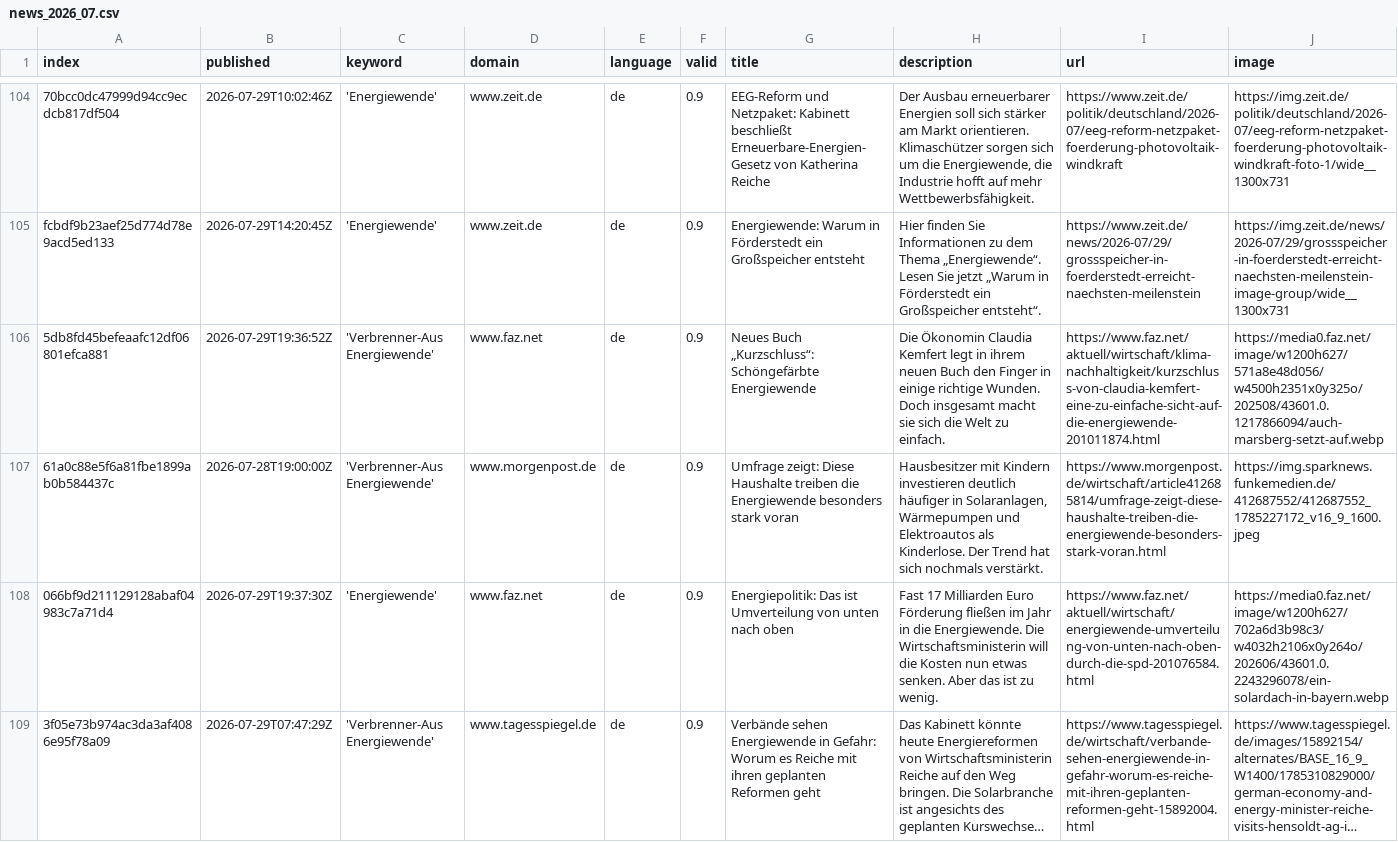
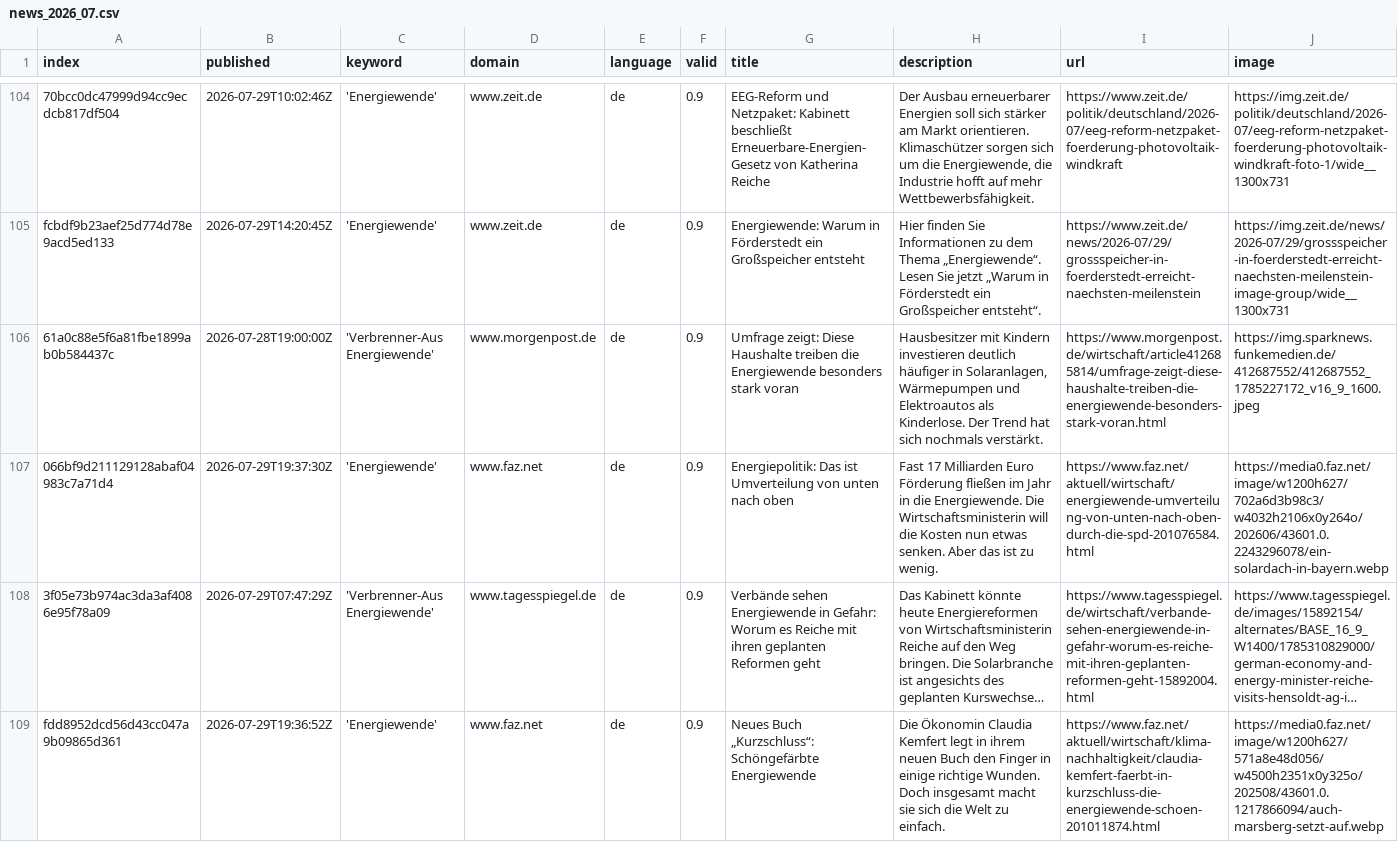
Before and after one commit to daschu83-news/climateIsComing, a CSV file: csv/news_2026_07.csv, drawn as a sheet; only a part is shown, gaps mark what is left out; long unchanged cells end in …; removed rows and columns are numbered as before the commit, all else as after; rows hold the shown columns only; the diff names each change by its address in the sheet, - before the commit and + after, or states it on an @@ line.

```diff
--- a/csv/news_2026_07.csv
+++ b/csv/news_2026_07.csv
-row 106: 5db8fd45befeaafc12df06801efca881 | 2026-07-29T19:36:52Z | 'Verbrenner-Aus Energiewende' | www.faz.net | de | 0.9 | Neues Buch „Kurzschluss“: Schöngefärbte Energiewende | Die Ökonomin Claudia Kemfert legt in ihrem neuen Buch den Finger in einige richtige Wunden. Doch insgesamt macht sie sich die Welt zu einfach. | https://www.faz.net/aktuell/wirtschaft/klima-nachhaltigkeit/kurzschluss-von-claudia-kemfert-eine-zu-einfache-sicht-auf-die-energiewende-201011874.html | https://media0.faz.net/image/w1200h627/571a8e48d056/w4500h2351x0y325o/202508/43601.0.1217866094/auch-marsberg-setzt-auf.webp
+row 109: fdd8952dcd56d43cc047a9b09865d361 | 2026-07-29T19:36:52Z | 'Energiewende' | www.faz.net | de | 0.9 | Neues Buch „Kurzschluss“: Schöngefärbte Energiewende | Die Ökonomin Claudia Kemfert legt in ihrem neuen Buch den Finger in einige richtige Wunden. Doch insgesamt macht sie sich die Welt zu einfach. | https://www.faz.net/aktuell/wirtschaft/klima-nachhaltigkeit/claudia-kemfert-faerbt-in-kurzschluss-die-energiewende-schoen-201011874.html | https://media0.faz.net/image/w1200h627/571a8e48d056/w4500h2351x0y325o/202508/43601.0.1217866094/auch-marsberg-setzt-auf.webp
```
Also changed, not shown: keywords.csv.
